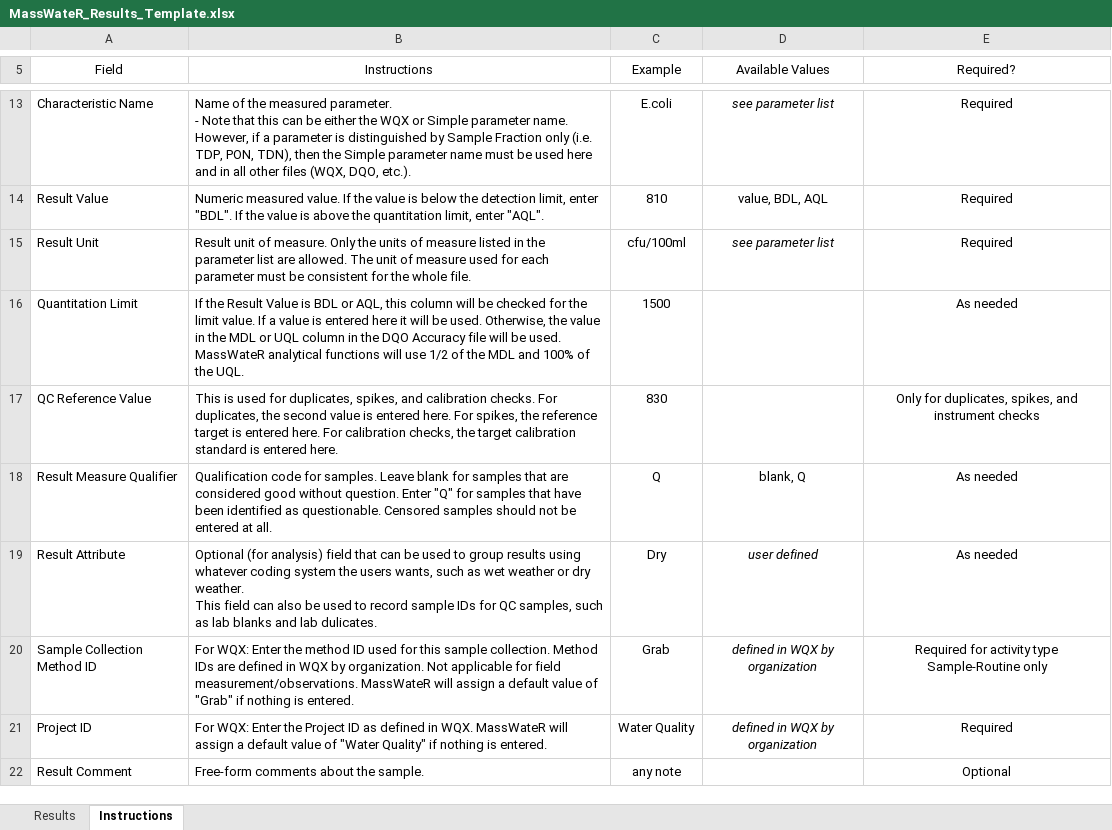
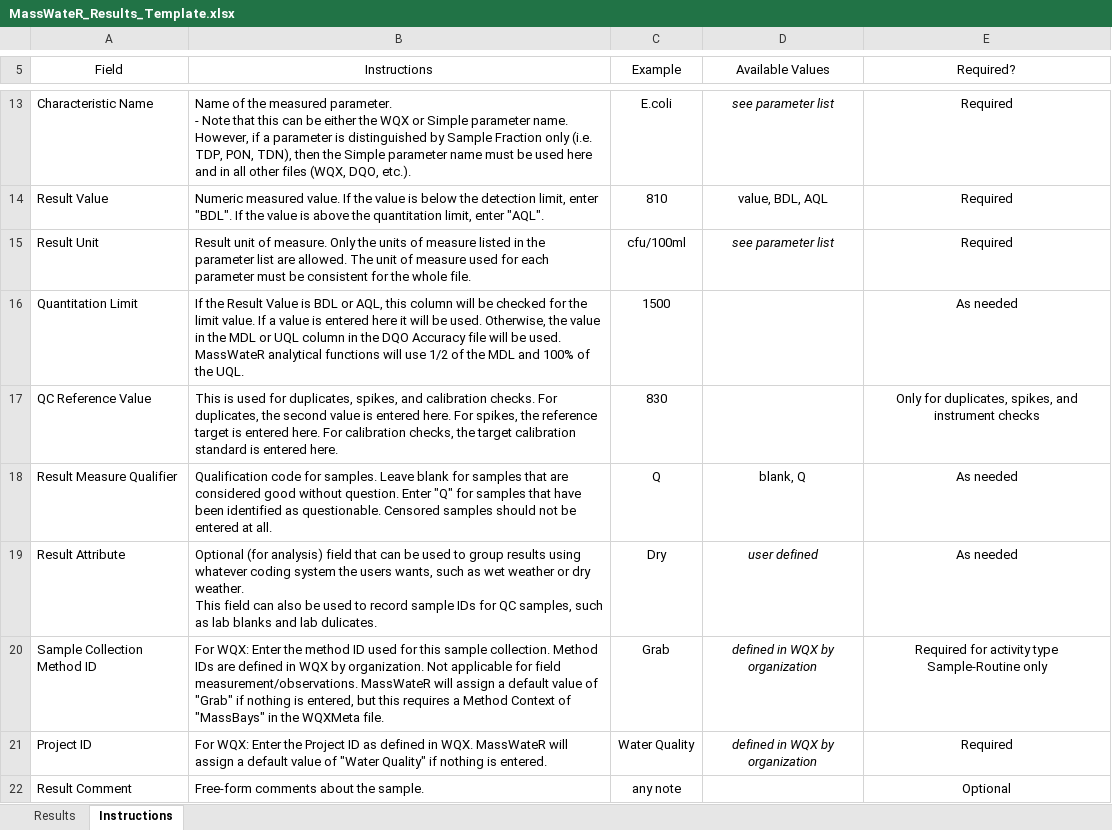
Before and after one commit to massbays-tech/MassWateR, an Excel workbook: inst/extdata/MassWateR_Results_Template.xlsx, sheet Instructions, drawn as a sheet; only a part is shown, gaps mark what is left out; values as stored, in another font and other column widths than the file's, no borders; the diff names each change by its address in the sheet, - before the commit and + after, or states it on an @@ line.

```diff
--- a/inst/extdata/MassWateR_Results_Template.xlsx (sheet Instructions)
+++ b/inst/extdata/MassWateR_Results_Template.xlsx (sheet Instructions)
-B20 (Instructions): …nothing is entered.
+B20 (Instructions): …nothing is entered, but this requires a Method Context of "MassBays" in the WQXMeta file.
```
Also changed, not shown: inst/extdata/MassWateR_WQXMeta_Template.xlsx.
